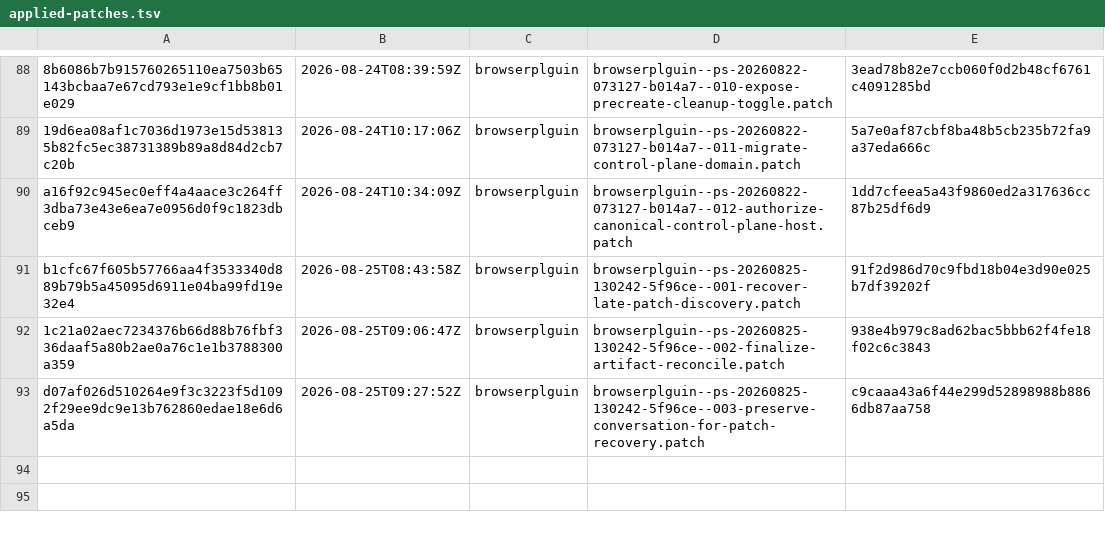
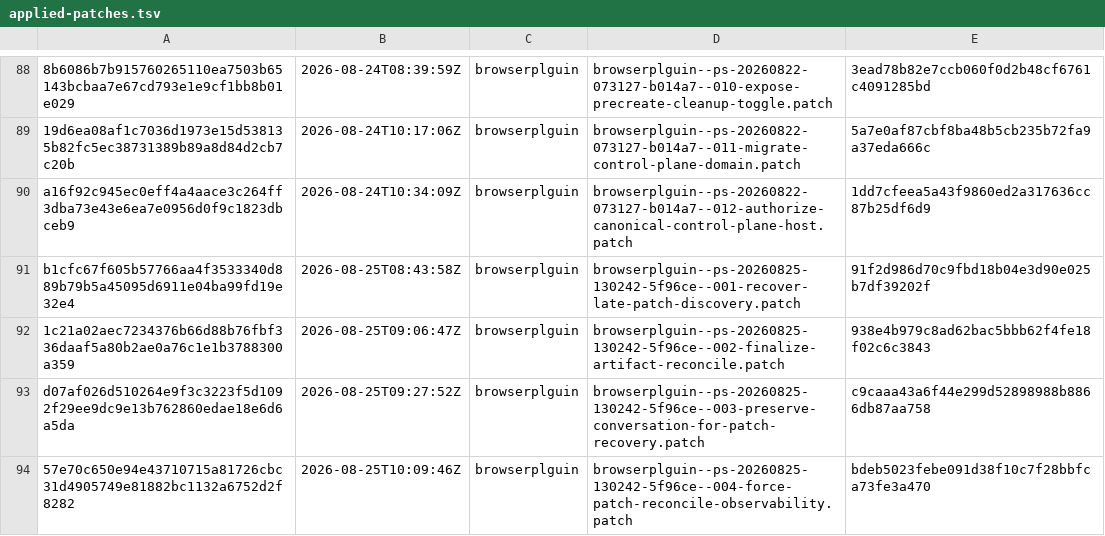
Before and after one commit to orgfrozen/browserplguin, a TSV file: .patch-sync/applied-patches.tsv, drawn as a sheet; only a part is shown, gaps mark what is left out; the diff names each change by its address in the sheet, - before the commit and + after, or states it on an @@ line.

Commit message:
chore: record applied delivery 57e70c650e94

```diff
--- a/.patch-sync/applied-patches.tsv
+++ b/.patch-sync/applied-patches.tsv
+row 94: 57e70c650e94e43710715a81726cbc31d4905749e81882bc1132a6752d2f8282 | 2026-08-25T10:09:46Z | browserplguin | browserplguin--ps-20260825-130242-5f96ce--004-force-patch-reconcile-observability.patch | bdeb5023febe091d38f10c7f28bbfca73fe3a470
```
